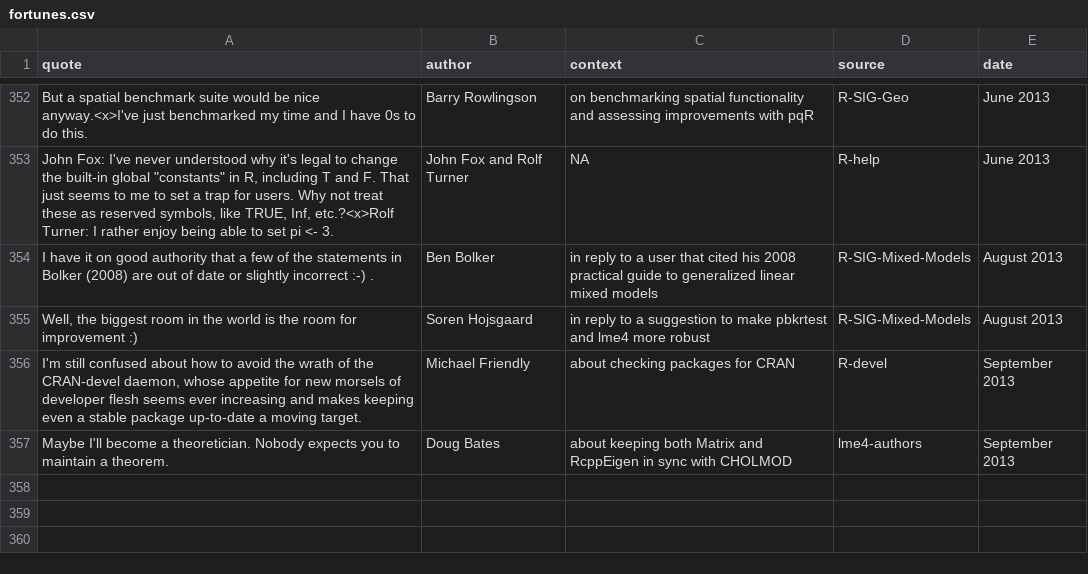
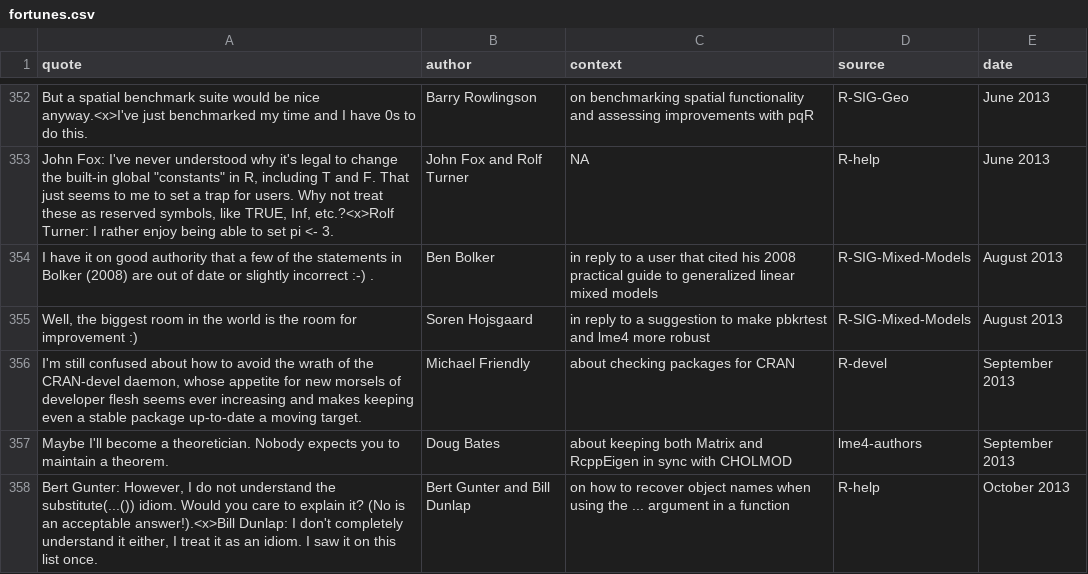
Before and after one commit to r-forge/fortunes, a CSV file: pkg/inst/fortunes/fortunes.csv, drawn as a sheet; only a part is shown, gaps mark what is left out; the diff names each change by its address in the sheet, - before the commit and + after, or states it on an @@ line.

Commit message:
substitute(...())
git-svn-id: svn://svn.r-forge.r-project.org/svnroot/fortunes@400 edb9625f-4e0d-4859-8d74-9fd3b1da38cb

```diff
--- a/pkg/inst/fortunes/fortunes.csv
+++ b/pkg/inst/fortunes/fortunes.csv
+row 358: Bert Gunter: However, I do not understand the substitute(...()) idiom. Would you care to explain it? (No is an acceptable answer!).<x>Bill Dunlap: I don't completely understand it either, I treat it as an idiom. I saw it on this list once. | Bert Gunter and Bill Dunlap | on how to recover object names when using the ... argument in a function | R-help | October 2013
```
